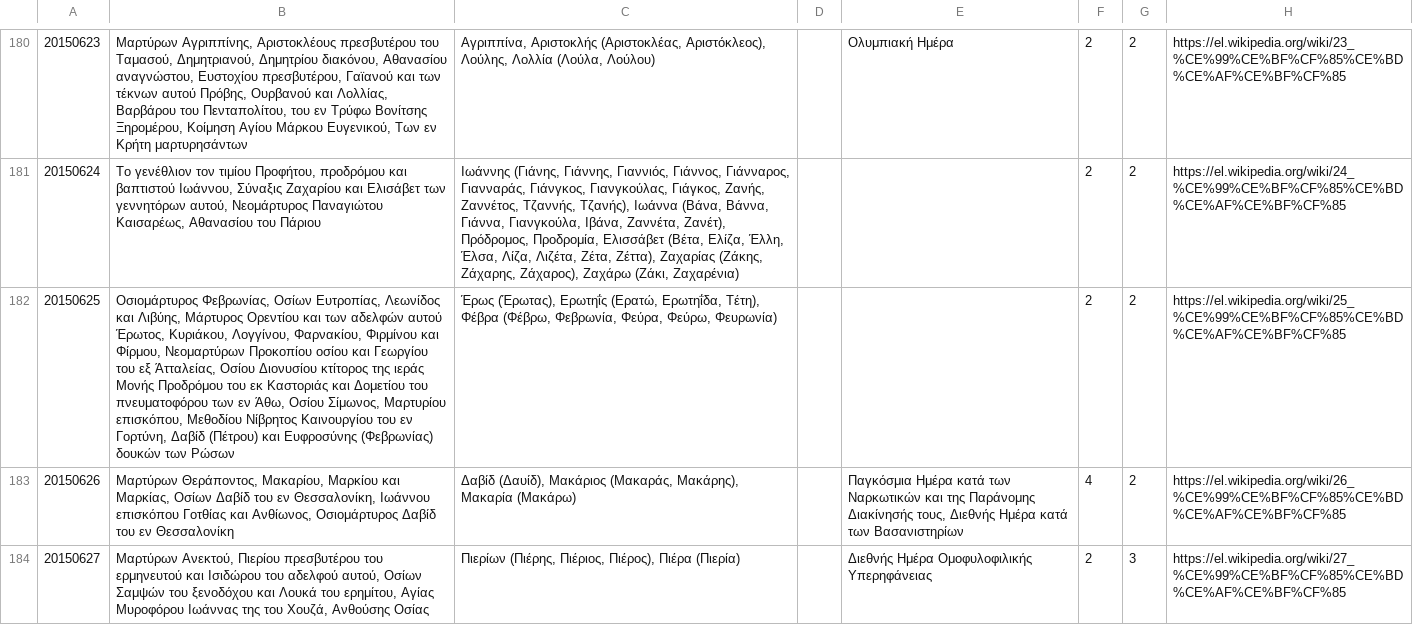
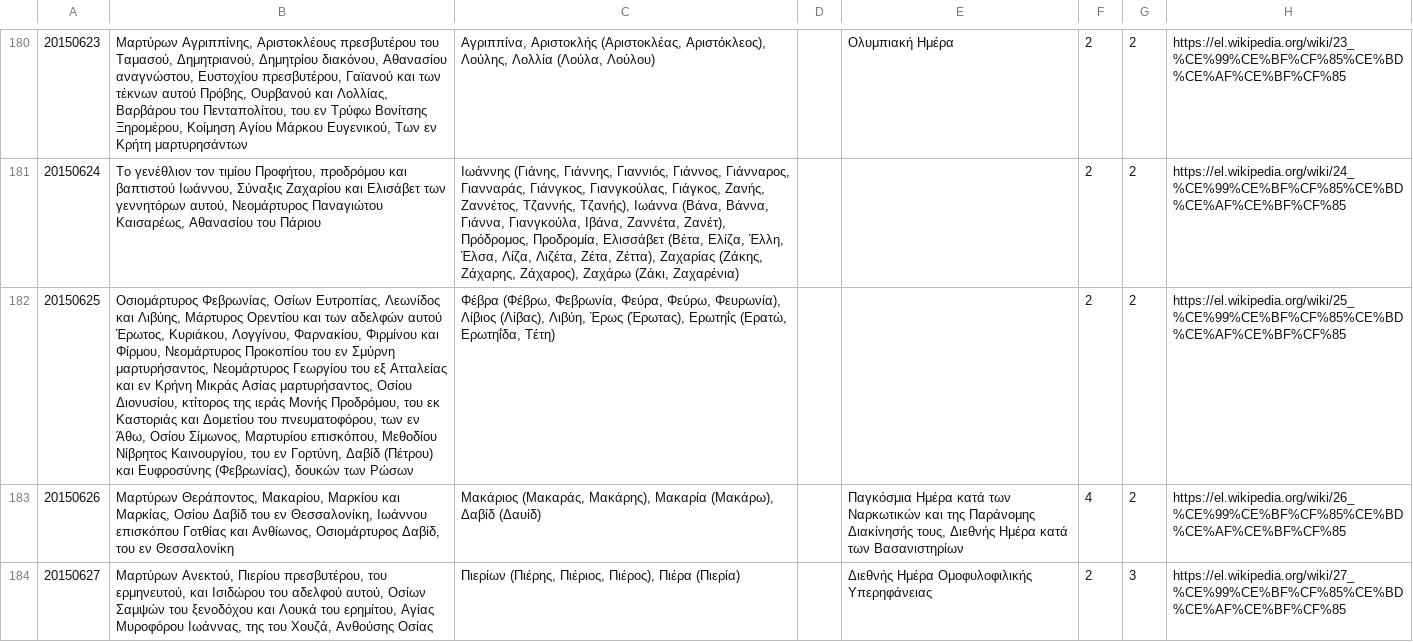
Before and after one commit to smekras/holydays-generator, a CSV file: files/2015-old.csv, drawn as a sheet; only a part is shown, gaps mark what is left out; the diff covers the shown part only; the diff names each change by its address in the sheet, - before the commit and + after, or states it on an @@ line.

```diff
--- a/files/2015-old.csv
+++ b/files/2015-old.csv
-B182: …και Φίρμου, Νεομαρτύρων Προκοπίου οσίου και Γεωργίου του εξ Άτταλείας, Οσίου Διονυσίου κτίτορος της ιεράς Μονής Προδρόμου του εκ Καστοριάς και Δομετίου του πνευματοφόρου των εν Άθω, Οσίου Σίμωνος, Μαρτυρίου επισκόπου, Μεθοδίου Νίβρητος Καινουργίου του εν Γορτύνη, Δαβίδ (Πέτρου) και Ευφροσύνης (Φεβρωνίας) δουκών των…
+B182: …και Φίρμου, Νεομάρτυρος Προκοπίου του εν Σμύρνη μαρτυρήσαντος, Νεομάρτυρος Γεωργίου του εξ Ατταλείας και εν Κρήνη Μικράς Ασίας μαρτυρήσαντος, Οσίου Διονυσίου, κτίτορος της ιεράς Μονής Προδρόμου, του εκ Καστοριάς και Δομετίου του πνευματοφόρου, των εν Άθω, Οσίου Σίμωνος, Μαρτυρίου επισκόπου, Μεθοδίου Νίβρητος Καινουργίου, του εν Γορτύνη, Δαβίδ (Πέτρου) και Ευφροσύνης (Φεβρωνίας), δουκών των…
-C182: Έρως (Έρωτας), Ερωτηΐς (Ερατώ, Ερωτηΐδα, Τέτη), Φέβρα (Φέβρω, Φεβρωνία, Φεύρα, Φεύρω, Φευρωνία)
+C182: Φέβρα (Φέβρω, Φεβρωνία, Φεύρα, Φεύρω, Φευρωνία), Λίβιος (Λίβας), Λιβύη, Έρως (Έρωτας), Ερωτηΐς (Ερατώ, Ερωτηΐδα, Τέτη)
-B183: …και Μαρκίας, Οσίων Δαβίδ του εν Θεσσαλονίκη, Ιωάννου επισκόπου Γοτθίας και Ανθίωνος, Οσιομάρτυρος Δαβίδ του εν…
+B183: …και Μαρκίας, Οσίου Δαβίδ του εν Θεσσαλονίκη, Ιωάννου επισκόπου Γοτθίας και Ανθίωνος, Οσιομάρτυρος Δαβίδ, του εν…
-C183: Δαβίδ (Δαυίδ), Μακάριος (Μακαράς, Μακάρης), Μακαρία (Μακάρω)
+C183: Μακάριος (Μακαράς, Μακάρης), Μακαρία (Μακάρω), Δαβίδ (Δαυίδ)
-B184: …Ανεκτού, Πιερίου πρεσβυτέρου του ερμηνευτού και Ισιδώρου του αδελφού αυτού, Οσίων Σαμψών του ξενοδόχου και Λουκά του ερημίτου, Αγίας Μυροφόρου Ιωάννας της του…
+B184: …Ανεκτού, Πιερίου πρεσβυτέρου, του ερμηνευτού, και Ισιδώρου του αδελφού αυτού, Οσίων Σαμψών του ξενοδόχου και Λουκά του ερημίτου, Αγίας Μυροφόρου Ιωάννας, της του…
```
Also changed, not shown: 2 edited cells elsewhere in this file, files/2015.csv, 4 other files.
